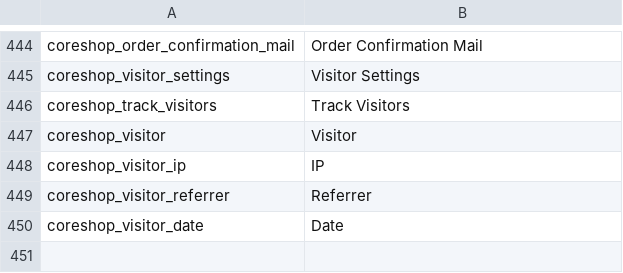
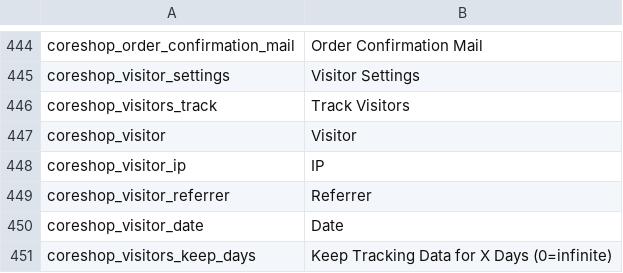
Before and after one commit to coreshop/CoreShop, a CSV file: static/texts/en.csv, drawn as a sheet; only a part is shown, gaps mark what is left out.

```diff
--- a/static/texts/en.csv
+++ b/static/texts/en.csv
@@ -445,3 +445,3 @@
 "coreshop_visitor_settings","Visitor Settings"
-"coreshop_track_visitors","Track Visitors"
+"coreshop_visitors_track","Track Visitors"
 "coreshop_visitor","Visitor"
@@ -450 +450,2 @@
 "coreshop_visitor_date","Date"
+"coreshop_visitors_keep_days","Keep Tracking Data for X Days (0=infinite)"
```
Also changed, not shown: static/texts/de.csv, 9 other files.
